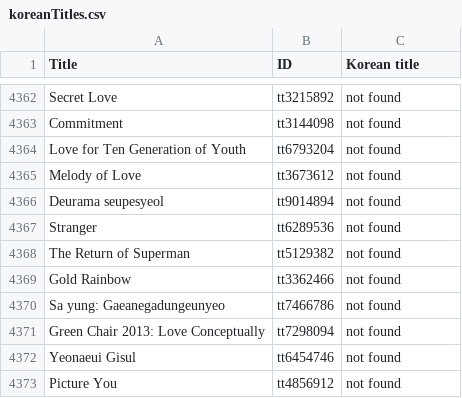
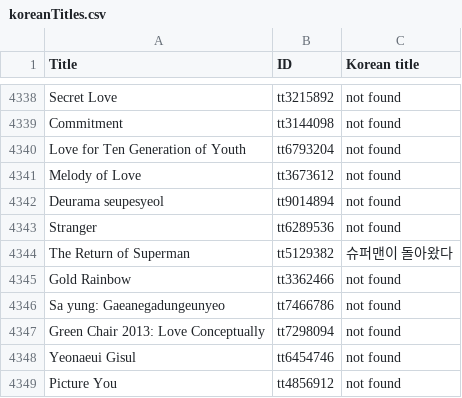
Before and after one commit to alan7s/koreanIMDb, a CSV file: koreanTitles.csv, drawn as a sheet; only a part is shown, gaps mark what is left out; the diff covers the shown part only.

Commit message:
Update koreanTitles.csv

```diff
--- a/koreanTitles.csv
+++ b/koreanTitles.csv
@@ -4367,3 +4343,3 @@ Melody of Love,tt3673612,not found
 Stranger,tt6289536,not found
-The Return of Superman,tt5129382,not found
+The Return of Superman,tt5129382,슈퍼맨이 돌아왔다
 Gold Rainbow,tt3362466,not found
```
Also changed, not shown: 24 removed rows and 1 edited cell elsewhere in this file.
